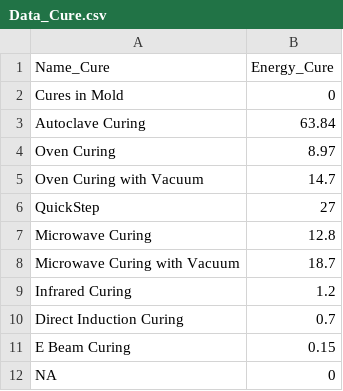
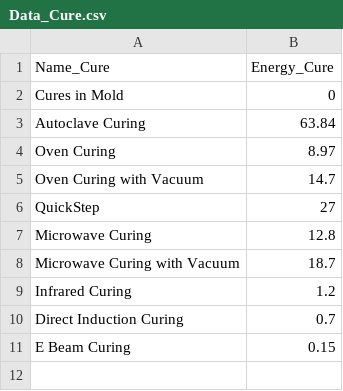
Before and after one commit to koay9f/FRPC-Energy-Estimator, a CSV file: data/Data_Cure.csv, drawn as a sheet; the diff names each change by its address in the sheet, - before the commit and + after, or states it on an @@ line.

Commit message:
Continued work with custom data
- fixed matrix & additional matrix materials
- not sure what chnaged with Data_Cure
-fixed hover text for plot
- fixed line vertical alignment

```diff
--- a/data/Data_Cure.csv
+++ b/data/Data_Cure.csv
-row 12: NA | 0
```
Also changed, not shown: 3 other files.
